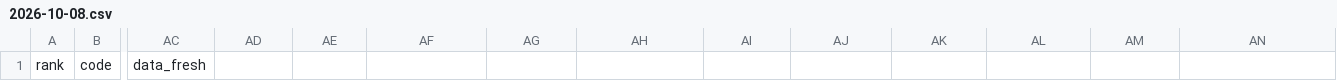
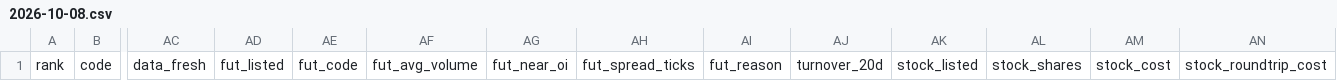
Before and after one commit to money509/tw-stock-backtest, a CSV file: signals/2026-10-08.csv, drawn as a sheet; only a part is shown, gaps mark what is left out; the diff names each change by its address in the sheet, - before the commit and + after, or states it on an @@ line.

```diff
--- a/signals/2026-10-08.csv
+++ b/signals/2026-10-08.csv
-AD1: (empty)
+AD1: fut_listed
-AE1: (empty)
+AE1: fut_code
-AF1: (empty)
+AF1: fut_avg_volume
-AG1: (empty)
+AG1: fut_near_oi
-AH1: (empty)
+AH1: fut_spread_ticks
-AI1: (empty)
+AI1: fut_reason
-AJ1: (empty)
+AJ1: turnover_20d
-AK1: (empty)
+AK1: stock_listed
-AL1: (empty)
+AL1: stock_shares
-AM1: (empty)
+AM1: stock_cost
-AN1: (empty)
+AN1: stock_roundtrip_cost
```
Also changed, not shown: 10 other files.
